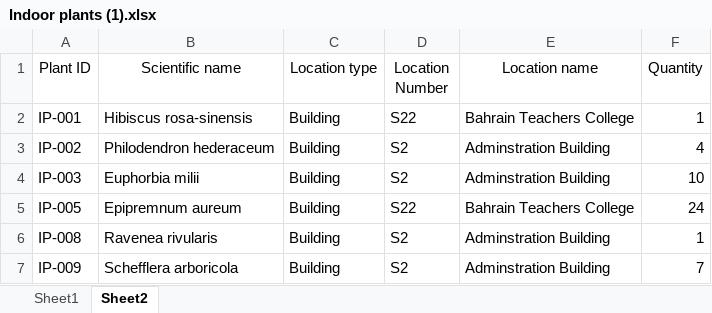
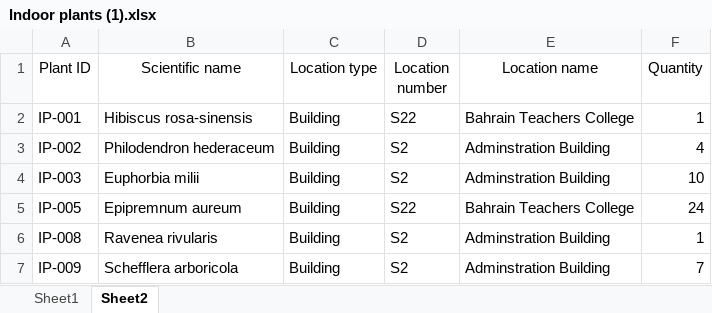
Before and after one commit to UOB-landscape/landscapingUOB-api, an Excel workbook: data/Indoor plants (1).xlsx, sheet Sheet2, drawn as a sheet; only a part is shown; values as stored, in another font and other column widths than the file's, no borders; conditional formats not drawn; the diff names each change by its address in the sheet, - before the commit and + after, or states it on an @@ line.

```diff
--- a/data/Indoor plants (1).xlsx (sheet Sheet2)
+++ b/data/Indoor plants (1).xlsx (sheet Sheet2)
-D1: Location Number
+D1: Location number
```
Also changed, not shown: sheet Sheet1, data/Proposals (2).xlsx, 2 other files.
